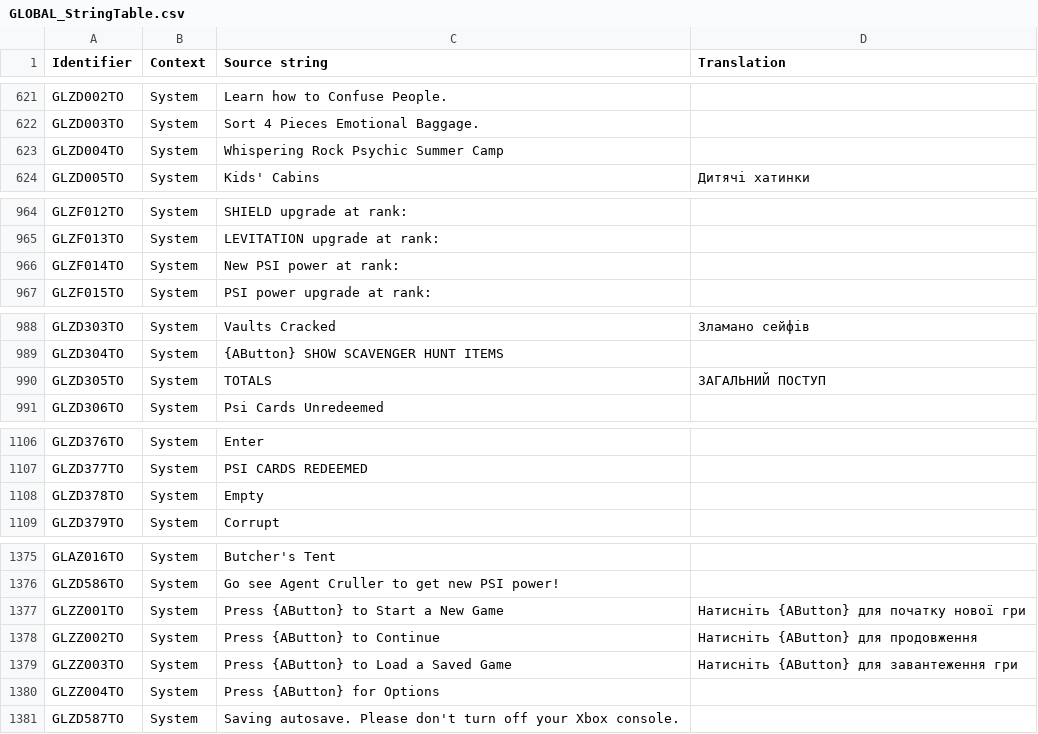
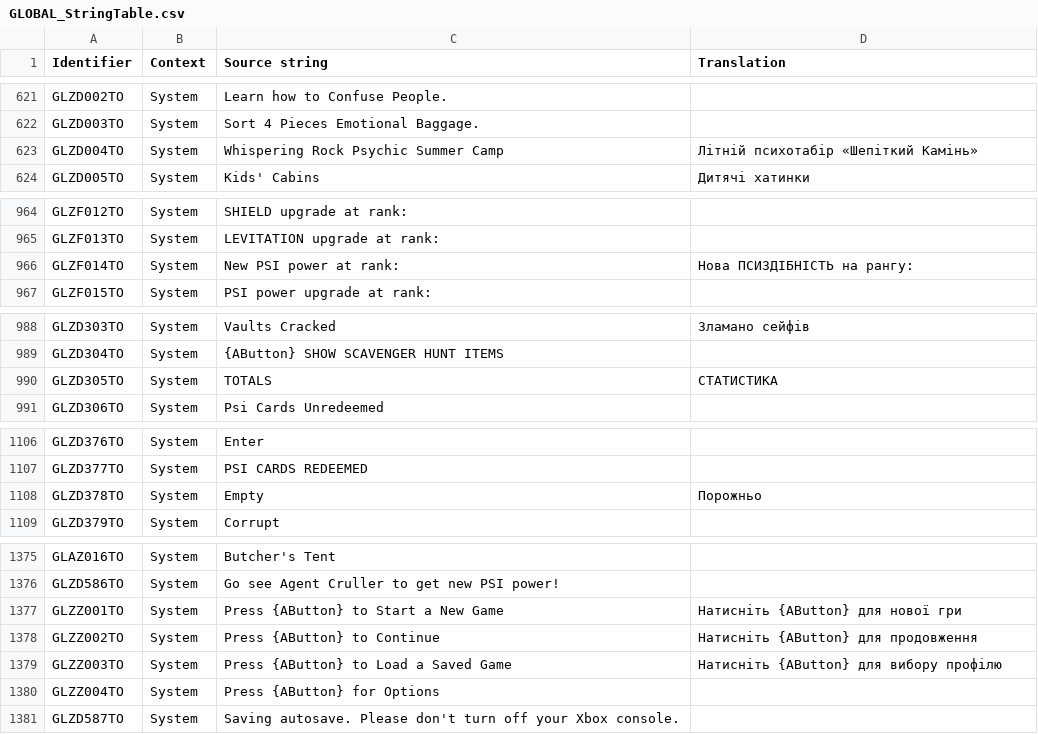
Before and after one commit to UHN5Y2hvbmF1dHMyVUE/UHN5Y2hvbmF1dHMyVUE-, a CSV file: Ukrainian/GLOBAL_StringTable.csv, drawn as a sheet; only a part is shown, gaps mark what is left out; the diff covers the shown part only; the diff names each change by its address in the sheet, - before the commit and + after, or states it on an @@ line.

Commit message:
New translations global_stringtable.csv (Ukrainian)

```diff
--- a/Ukrainian/GLOBAL_StringTable.csv
+++ b/Ukrainian/GLOBAL_StringTable.csv
-D623 (Translation): (empty)
+D623 (Translation): Літній психотабір «Шепіткий Камінь»
-D966 (Translation): (empty)
+D966 (Translation): Нова ПСИЗДІБНІСТЬ на рангу:
-D990 (Translation): ЗАГАЛЬНИЙ ПОСТУП
+D990 (Translation): СТАТИСТИКА
-D1108 (Translation): (empty)
+D1108 (Translation): Порожньо
-D1377 (Translation): Натисніть {AButton} для початку нової гри
+D1377 (Translation): Натисніть {AButton} для нової гри
-D1379 (Translation): Натисніть {AButton} для завантеження гри
+D1379 (Translation): Натисніть {AButton} для вибору профілю
```
Also changed, not shown: 2 edited cells elsewhere in this file.
